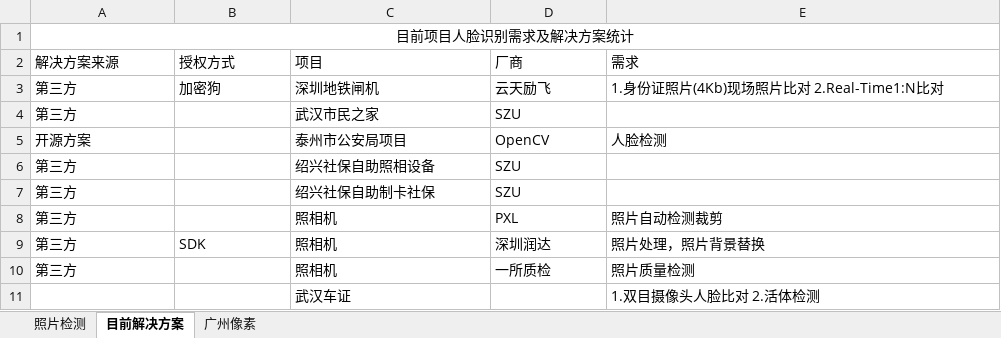
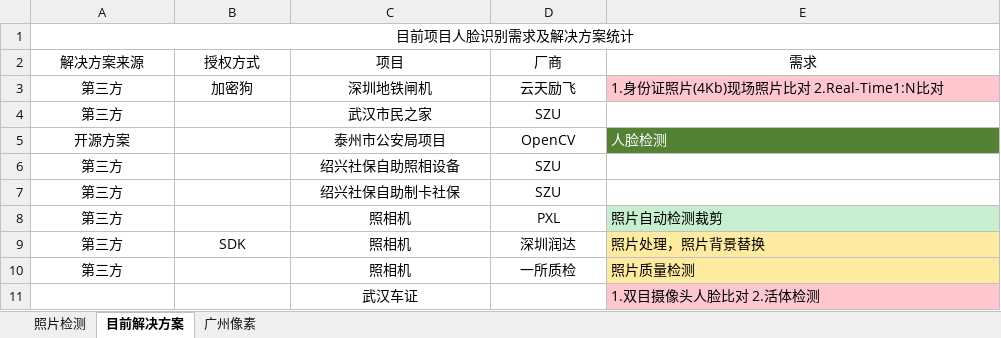
Before and after one commit to bio-punk/PhotoCheck, an Excel workbook: 人脸任务.xlsx, sheet 目前解决方案, drawn as a sheet; values as stored, in another font and other column widths than the file's, no borders; the diff names each change by its address in the sheet, - before the commit and + after, or states it on an @@ line.

Commit message:
修改任务

```diff
--- a/人脸任务.xlsx (sheet 目前解决方案)
+++ b/人脸任务.xlsx (sheet 目前解决方案)
-A2:E2 alignment: left
+A2:E2 alignment: center
-A3:D3 alignment: left
+A3:D3 alignment: center
-E3 fill: none
+E3 fill: #FEC7CE
-A4:A8 alignment: left
+A4:A8 alignment: center
-C4:D8 alignment: left
+C4:D8 alignment: center
@@ E5 fill: none → #548235, text colour: black → #FFFFFF @@
-E8 fill: none
+E8 fill: #C7EECF
-A9:D9 alignment: left
+A9:D9 alignment: center
-E9:E10 fill: none
+E9:E10 fill: #FEEAA0
-A10 alignment: left
+A10 alignment: center
-C10:D10 alignment: left
+C10:D10 alignment: center
-C11 alignment: left
+C11 alignment: center
-E11 fill: none
+E11 fill: #FEC7CE
```
Also changed, not shown: sheet 照片检测.
